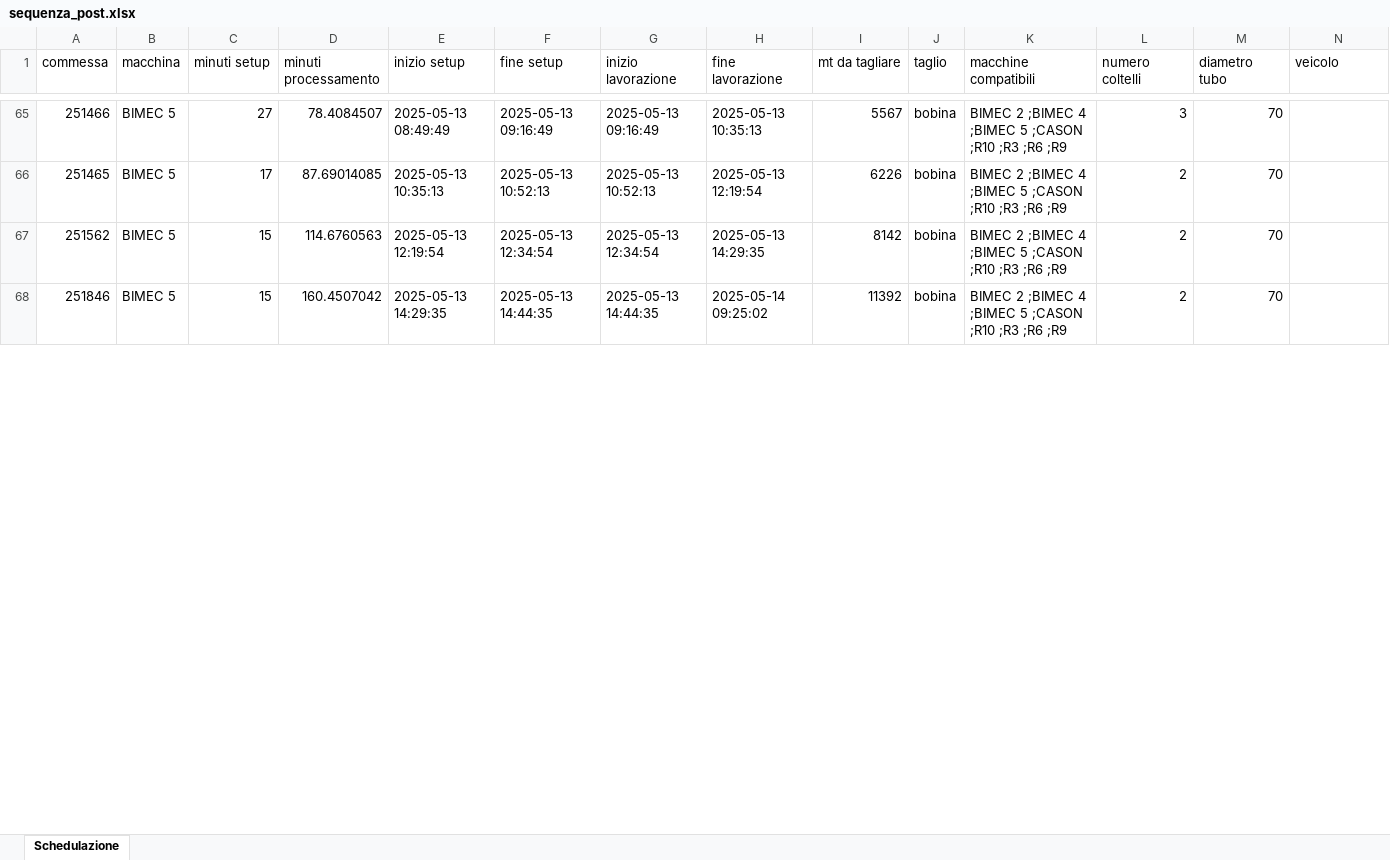
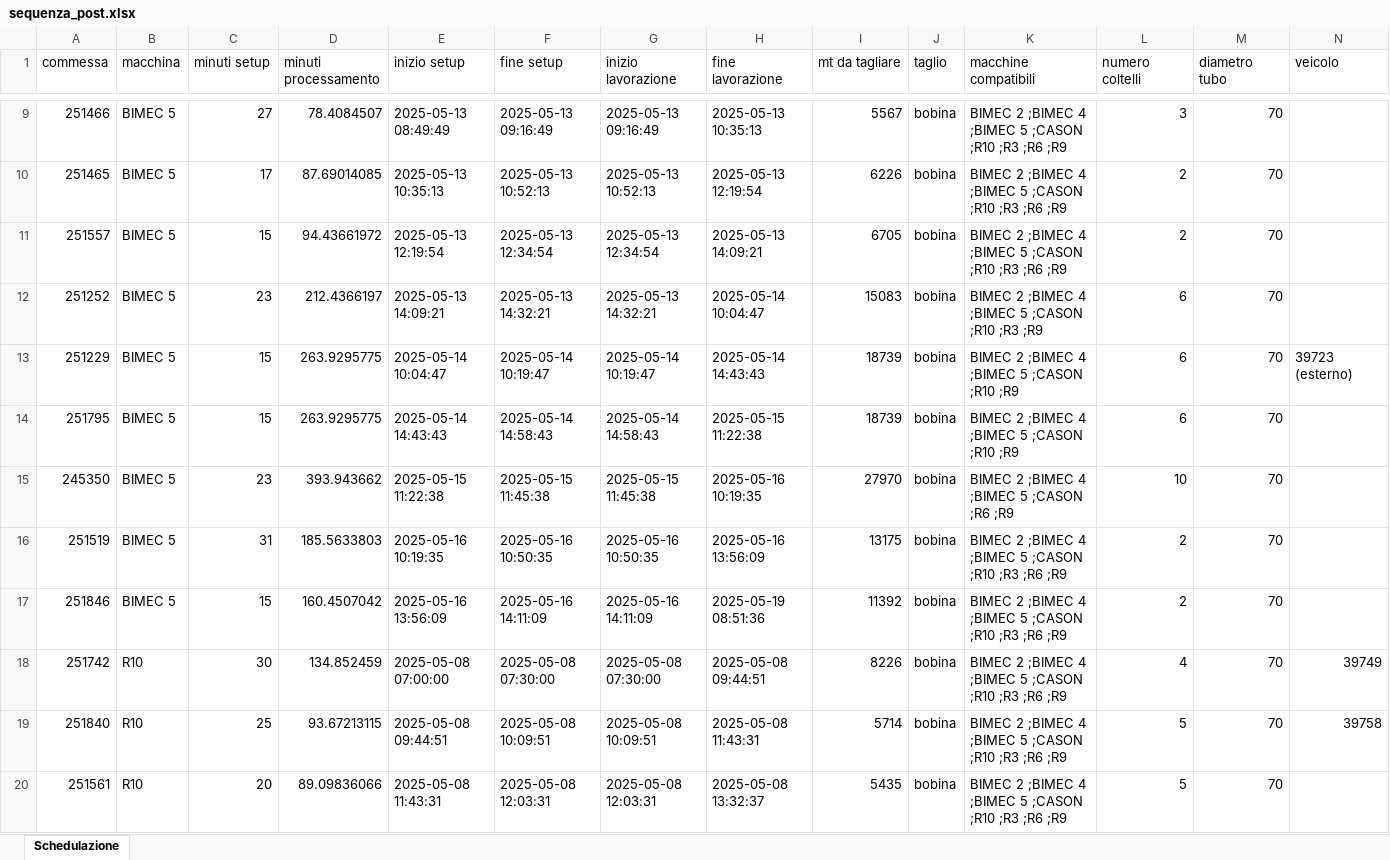
Before and after one commit to Baszonpedis/progettoIS, an Excel workbook: PS-VRP/Dati_output/sequenza_post.xlsx, sheet Schedulazione, drawn as a sheet; only a part is shown, gaps mark what is left out; values as stored, in another font and other column widths than the file's, no borders; addresses are those after the commit; rows hold the shown columns only; the diff covers the shown part only; the diff names each change by its address in the sheet, - before the commit and + after, or states it on an @@ line.

```diff
--- a/PS-VRP/Dati_output/sequenza_post.xlsx (sheet Schedulazione)
+++ b/PS-VRP/Dati_output/sequenza_post.xlsx (sheet Schedulazione)
-A11 (commessa): 251562
+A11 (commessa): 251557
-D11 (minuti processamento): 114.6760563
+D11 (minuti processamento): 94.43661972
-H11 (fine lavorazione): 2025-05-13 14:29:35
+H11 (fine lavorazione): 2025-05-13 14:09:21
-I11 (mt da tagliare): 8142
+I11 (mt da tagliare): 6705
+row 12: 251252 | BIMEC 5 | 23 | 212.4366197 | 2025-05-13 14:09:21 | 2025-05-13 14:32:21 | 2025-05-13 14:32:21 | 2025-05-14 10:04:47 | 15083 | bobina | BIMEC 2 ;BIMEC 4 ;BIMEC 5 ;CASON ;R10 ;R3 ;R9 | 6 | 70
+row 13: 251229 | BIMEC 5 | 15 | 263.9295775 | 2025-05-14 10:04:47 | 2025-05-14 10:19:47 | 2025-05-14 10:19:47 | 2025-05-14 14:43:43 | 18739 | bobina | BIMEC 2 ;BIMEC 4 ;BIMEC 5 ;CASON ;R10 ;R9 | 6 | 70 | 39723 (esterno)
+row 14: 251795 | BIMEC 5 | 15 | 263.9295775 | 2025-05-14 14:43:43 | 2025-05-14 14:58:43 | 2025-05-14 14:58:43 | 2025-05-15 11:22:38 | 18739 | bobina | BIMEC 2 ;BIMEC 4 ;BIMEC 5 ;CASON ;R10 ;R9 | 6 | 70
+row 15: 245350 | BIMEC 5 | 23 | 393.943662 | 2025-05-15 11:22:38 | 2025-05-15 11:45:38 | 2025-05-15 11:45:38 | 2025-05-16 10:19:35 | 27970 | bobina | BIMEC 2 ;BIMEC 4 ;BIMEC 5 ;CASON ;R6 ;R9 | 10 | 70
+row 16: 251519 | BIMEC 5 | 31 | 185.5633803 | 2025-05-16 10:19:35 | 2025-05-16 10:50:35 | 2025-05-16 10:50:35 | 2025-05-16 13:56:09 | 13175 | bobina | BIMEC 2 ;BIMEC 4 ;BIMEC 5 ;CASON ;R10 ;R3 ;R6 ;R9 | 2 | 70
-E17 (inizio setup): 2025-05-13 14:29:35
+E17 (inizio setup): 2025-05-16 13:56:09
-F17 (fine setup): 2025-05-13 14:44:35
+F17 (fine setup): 2025-05-16 14:11:09
-G17 (inizio lavorazione): 2025-05-13 14:44:35
+G17 (inizio lavorazione): 2025-05-16 14:11:09
-H17 (fine lavorazione): 2025-05-14 09:25:02
+H17 (fine lavorazione): 2025-05-19 08:51:36
@@ row 2 moved to row 18: 251742 @@
@@ row 3 moved to row 19: 251840 @@
@@ row 4 moved to row 20: 251561 @@
```
Also changed, not shown: 24 added rows, 29 removed rows, 24 moved rows and 66 edited cells elsewhere in this sheet, PS-VRP/Dati_output/euristico_post.xlsx, PS-VRP/Dati_output/insert_inter.xlsx, 9 other files.
